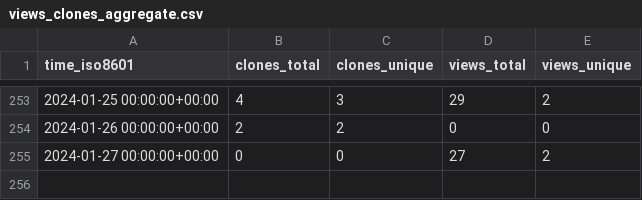
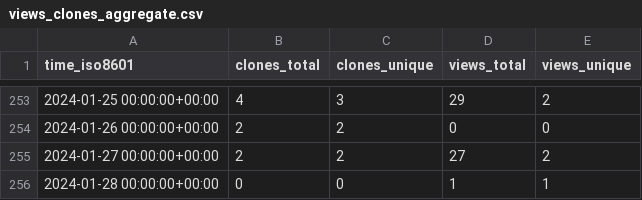
Before and after one commit to vandan-revanur/pychemprojections, a CSV file: vandan-revanur/pychemprojections/ghrs-data/views_clones_aggregate.csv, drawn as a sheet; only a part is shown, gaps mark what is left out.

```diff
--- a/vandan-revanur/pychemprojections/ghrs-data/views_clones_aggregate.csv
+++ b/vandan-revanur/pychemprojections/ghrs-data/views_clones_aggregate.csv
@@ -254,2 +254,3 @@ time_iso8601,clones_total,clones_unique,views_total,views_unique
 2024-01-26 00:00:00+00:00,2,2,0,0
-2024-01-27 00:00:00+00:00,0,0,27,2
+2024-01-27 00:00:00+00:00,2,2,27,2
+2024-01-28 00:00:00+00:00,0,0,1,1
```
Also changed, not shown: 1 other file.
